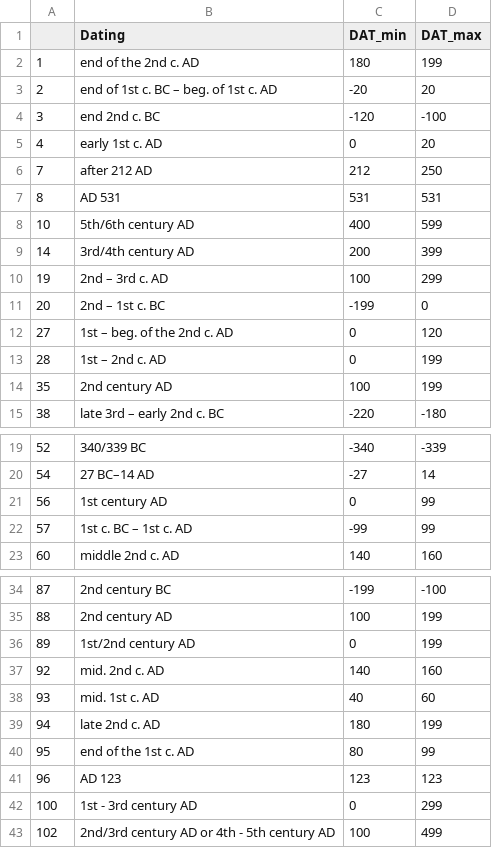
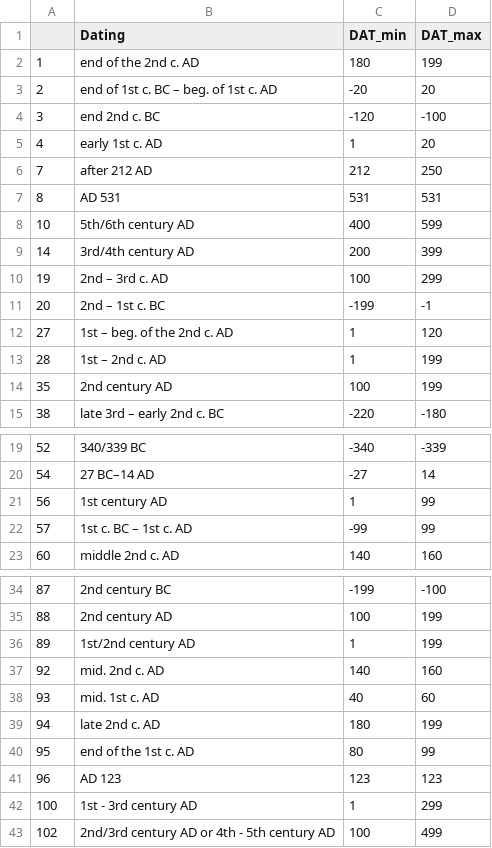
Before and after one commit to lsteinmann/datplot, a CSV file: inst/extdata/num_dating_edit.csv, drawn as a sheet; only a part is shown, gaps mark what is left out; the diff covers the shown part only.

Commit message:
year 0
removed year 0 in data preparation process, thanks reviewer#2,

```diff
--- a/inst/extdata/num_dating_edit.csv
+++ b/inst/extdata/num_dating_edit.csv
@@ -4,3 +4,3 @@
 3,end 2nd c. BC,-120,-100
-4,early 1st c. AD,0,20
+4,early 1st c. AD,1,20
 7,after 212 AD,212,250
@@ -10,5 +10,5 @@
 19,2nd – 3rd c. AD,100,299
-20,2nd – 1st c. BC,-199,0
-27,1st – beg. of the 2nd c. AD,0,120
-28,1st – 2nd c. AD,0,199
+20,2nd – 1st c. BC,-199,-1
+27,1st – beg. of the 2nd c. AD,1,120
+28,1st – 2nd c. AD,1,199
 35,2nd century AD,100,199
@@ -20,3 +20,3 @@
 54,27 BC–14 AD,-27,14
-56,1st century AD,0,99
+56,1st century AD,1,99
 57,1st c. BC – 1st c. AD,-99,99
@@ -35,3 +35,3 @@
 88,2nd century AD ,100,199
-89,1st/2nd century AD,0,199
+89,1st/2nd century AD,1,199
 92,mid. 2nd c. AD,140,160
@@ -41,3 +41,3 @@
 96,AD 123,123,123
-100,1st - 3rd century AD,0,299
+100,1st - 3rd century AD,1,299
 102,2nd/3rd century AD or 4th - 5th century AD ,100,499
```
Also changed, not shown: 2 edited cells elsewhere in this file, inst/extdata/periods_edit.csv, 5 other files.
